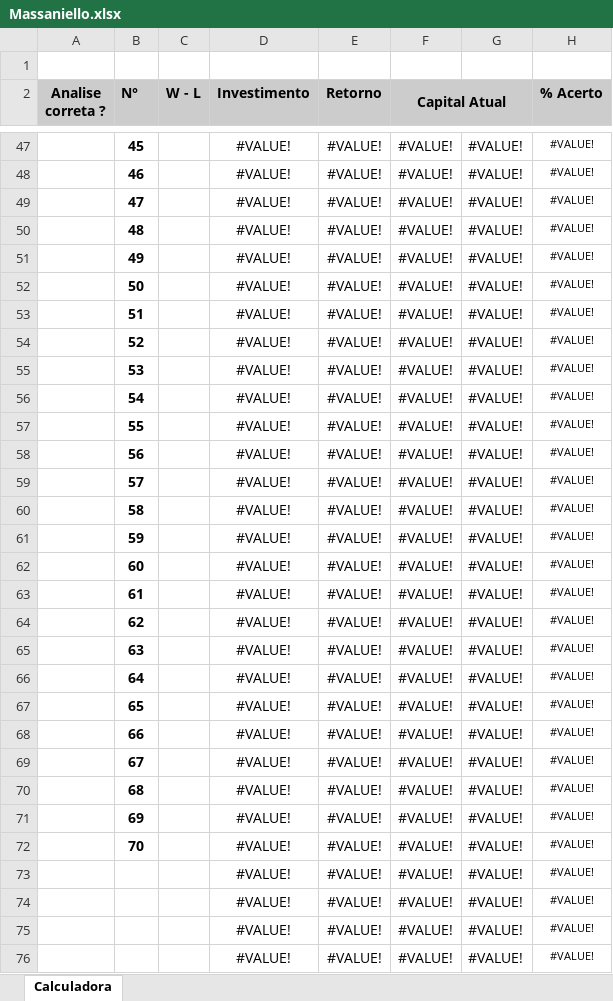
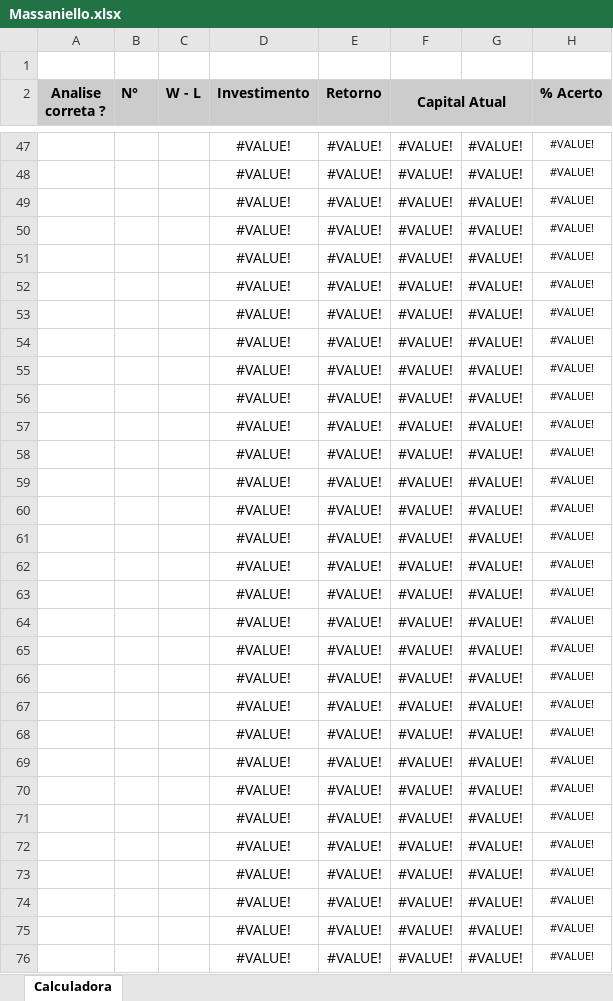
Before and after one commit to ViniciosPsidonik/iq, an Excel workbook: puppetter/Massaniello.xlsx, sheet Calculadora, drawn as a sheet; only a part is shown, gaps mark what is left out; values as stored, in another font and other column widths than the file's, no borders; charts and pictures and conditional formats not drawn; the diff covers the shown part only; the diff names each change by its address in the sheet, - before the commit and + after, or states it on an @@ line.

```diff
--- a/puppetter/Massaniello.xlsx (sheet Calculadora)
+++ b/puppetter/Massaniello.xlsx (sheet Calculadora)
-B47 (N°): 45
+B47 (N°): (empty)
-B48 (N°): 46
+B48 (N°): (empty)
-B49 (N°): 47
+B49 (N°): (empty)
-B50 (N°): 48
+B50 (N°): (empty)
-B51 (N°): 49
+B51 (N°): (empty)
-B52 (N°): 50
+B52 (N°): (empty)
-B53 (N°): 51
+B53 (N°): (empty)
-B54 (N°): 52
+B54 (N°): (empty)
-B55 (N°): 53
+B55 (N°): (empty)
-B56 (N°): 54
+B56 (N°): (empty)
-B57 (N°): 55
+B57 (N°): (empty)
-B58 (N°): 56
+B58 (N°): (empty)
-B59 (N°): 57
+B59 (N°): (empty)
-B60 (N°): 58
+B60 (N°): (empty)
-B61 (N°): 59
+B61 (N°): (empty)
-B62 (N°): 60
+B62 (N°): (empty)
-B63 (N°): 61
+B63 (N°): (empty)
-B64 (N°): 62
+B64 (N°): (empty)
-B65 (N°): 63
+B65 (N°): (empty)
-B66 (N°): 64
+B66 (N°): (empty)
-B67 (N°): 65
+B67 (N°): (empty)
-B68 (N°): 66
+B68 (N°): (empty)
-B69 (N°): 67
+B69 (N°): (empty)
-B70 (N°): 68
+B70 (N°): (empty)
-B71 (N°): 69
+B71 (N°): (empty)
-B72 (N°): 70
+B72 (N°): (empty)
```
Also changed, not shown: 18 added rows, 18 removed rows, 33 edited cells and cell formats elsewhere in this sheet, formulas that keep their value, charts or pictures, 8 other files.
